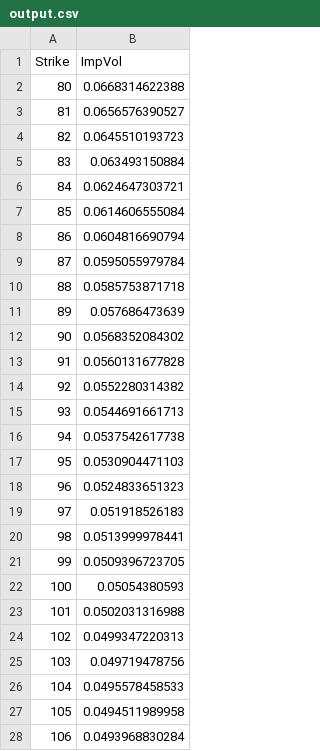
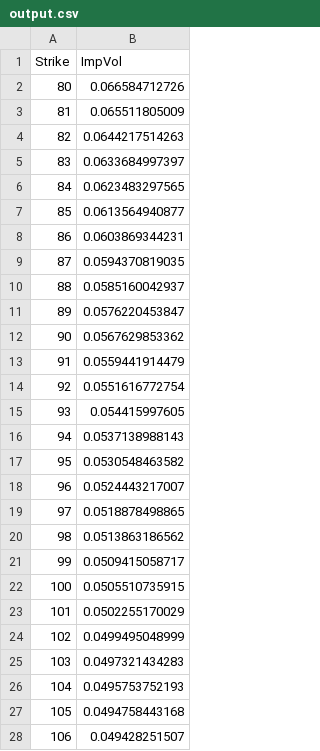
Before and after one commit to kakune/InterestRate, a CSV file: output/output.csv, drawn as a sheet; only a part is shown; the diff covers the shown part only.

```diff
--- a/output/output.csv
+++ b/output/output.csv
@@ -1,28 +1,28 @@
 Strike,ImpVol
-80,0.0668314622388
-81,0.0656576390527
-82,0.0645510193723
-83,0.063493150884
-84,0.0624647303721
-85,0.0614606555084
-86,0.0604816690794
-87,0.0595055979784
-88,0.0585753871718
-89,0.057686473639
-90,0.0568352084302
-91,0.0560131677828
-92,0.0552280314382
-93,0.0544691661713
-94,0.0537542617738
-95,0.0530904471103
-96,0.0524833651323
-97,0.051918526183
-98,0.0513999978441
-99,0.0509396723705
-100,0.05054380593
-101,0.0502031316988
-102,0.0499347220313
-103,0.049719478756
-104,0.0495578458533
-105,0.0494511989958
-106,0.0493968830284
+80,0.066584712726
+81,0.065511805009
+82,0.0644217514263
+83,0.0633684997397
+84,0.0623483297565
+85,0.0613564940877
+86,0.0603869344231
+87,0.0594370819035
+88,0.0585160042937
+89,0.0576220453847
+90,0.0567629853362
+91,0.0559441914479
+92,0.0551616772754
+93,0.054415997605
+94,0.0537138988143
+95,0.0530548463582
+96,0.0524443217007
+97,0.0518878498865
+98,0.0513863186562
+99,0.0509415058717
+100,0.0505510735915
+101,0.0502255170029
+102,0.0499495048999
+103,0.0497321434283
+104,0.0495753752193
+105,0.0494758443168
+106,0.049428251507
```
Also changed, not shown: 13 edited cells elsewhere in this file, 2 other files.
